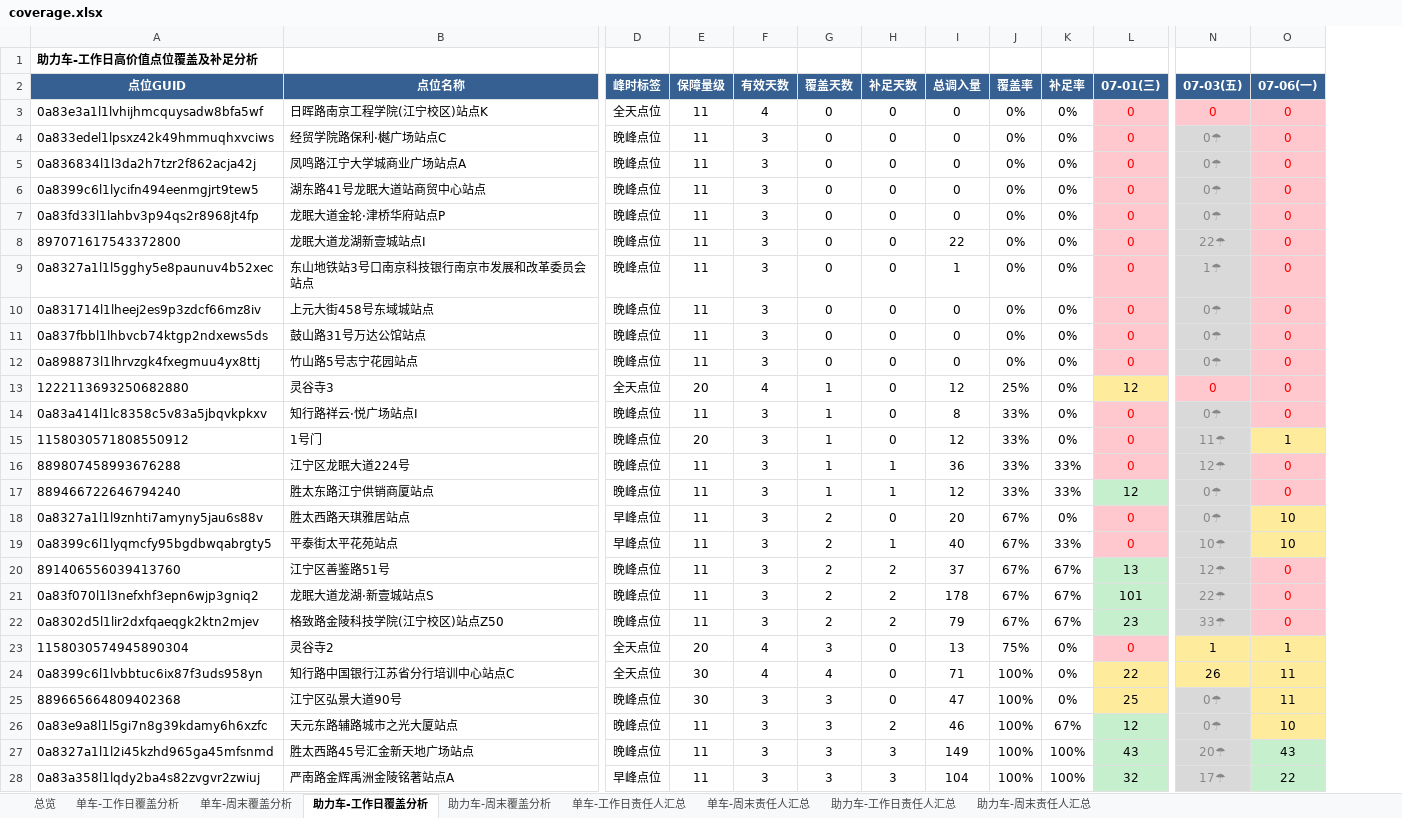
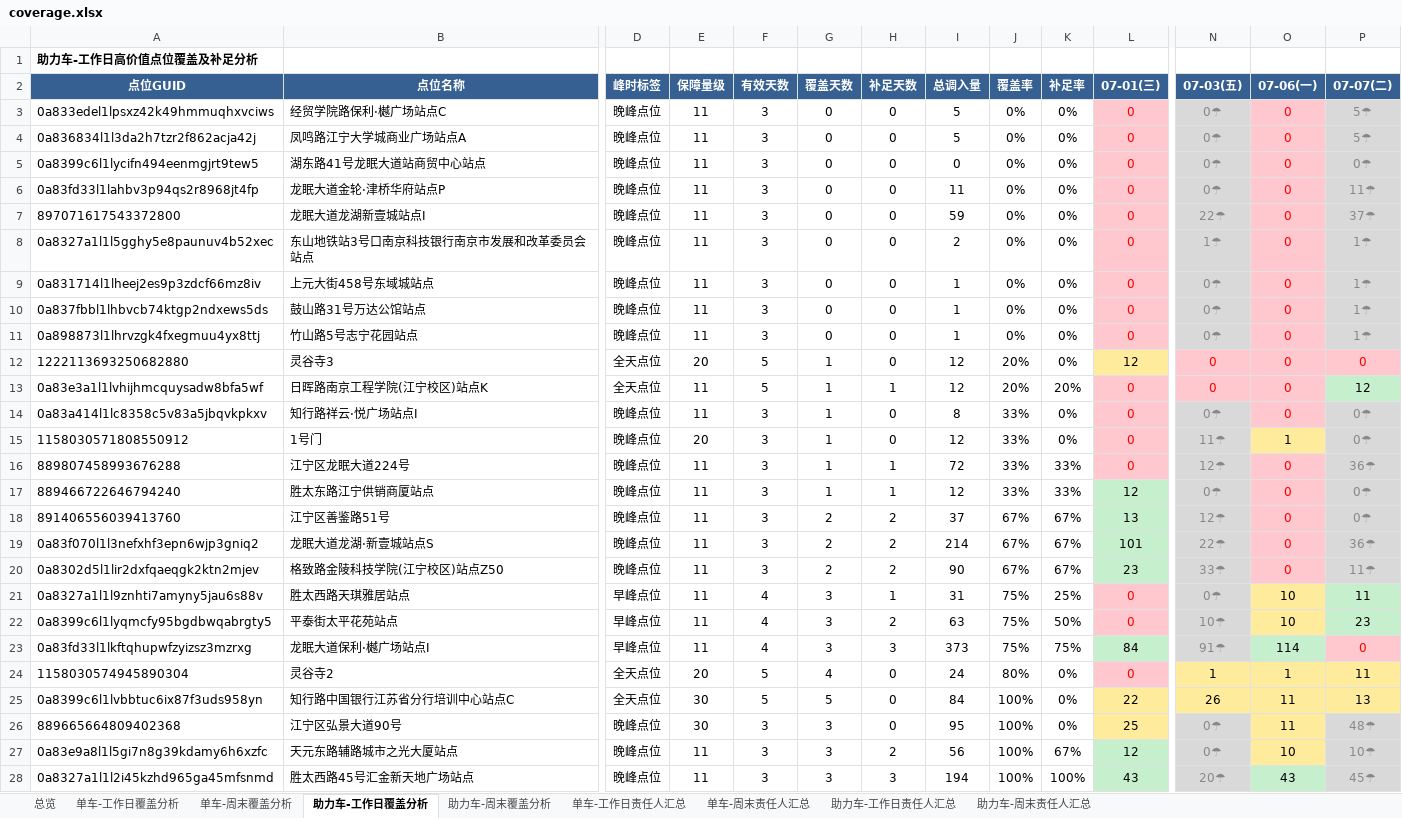
Before and after one commit to Zoey-1214/daily-report, an Excel workbook: coverage.xlsx, sheet 助力车-工作日覆盖分析, drawn as a sheet; only a part is shown, gaps mark what is left out; values as stored, in another font and other column widths than the file's, no borders; removed rows and columns are numbered as before the commit, all else as after; rows hold the shown columns only; the diff covers the shown part only; the diff names each change by its address in the sheet, - before the commit and + after, or states it on an @@ line.

```diff
--- a/coverage.xlsx (sheet 助力车-工作日覆盖分析)
+++ b/coverage.xlsx (sheet 助力车-工作日覆盖分析)
+column P (07-07(二)), rows 3-12: 5☂ | 5☂ | 0☂ | 11☂ | 37☂ | 1☂ | 1☂ | 1☂ | 1☂ | 0; rows 14-20: 0☂ | 0☂ | 36☂ | 0☂ | 0☂ | 36☂ | 11☂; rows 24-28: 11 | 13 | 48☂ | 10☂ | 45☂
-row 3: 0a83e3a1l1lvhijhmcquysadw8bfa5wf | 日晖路南京工程学院(江宁校区)站点K | 全天点位 | 11 | 4 | 0 | 0 | 0 | 0% | 0% | 0 | 0 | 0
-I3:I4 (总调入量): 0
+I3:I4 (总调入量): 5
-I6 (总调入量): 0
+I6 (总调入量): 11
-I7 (总调入量): 22
+I7 (总调入量): 59
-I8 (总调入量): 1
+I8 (总调入量): 2
-I9:I11 (总调入量): 0
+I9:I11 (总调入量): 1
-F12 (有效天数): 4
+F12 (有效天数): 5
-J12 (覆盖率): 25%
+J12 (覆盖率): 20%
+row 13: 0a83e3a1l1lvhijhmcquysadw8bfa5wf | 日晖路南京工程学院(江宁校区)站点K | 全天点位 | 11 | 5 | 1 | 1 | 12 | 20% | 20% | 0 | 0 | 0 | 12
-I16 (总调入量): 36
+I16 (总调入量): 72
-row 18: 0a8327a1l1l9znhti7amyny5jau6s88v | 胜太西路天琪雅居站点 | 早峰点位 | 11 | 3 | 2 | 0 | 20 | 67% | 0% | 0 | 0☂ | 10
-row 19: 0a8399c6l1lyqmcfy95bgdbwqabrgty5 | 平泰街太平花苑站点 | 早峰点位 | 11 | 3 | 2 | 1 | 40 | 67% | 33% | 0 | 10☂ | 10
-I19 (总调入量): 178
+I19 (总调入量): 214
-I20 (总调入量): 79
+I20 (总调入量): 90
+row 21: 0a8327a1l1l9znhti7amyny5jau6s88v | 胜太西路天琪雅居站点 | 早峰点位 | 11 | 4 | 3 | 1 | 31 | 75% | 25% | 0 | 0☂ | 10 | 11
+row 22: 0a8399c6l1lyqmcfy95bgdbwqabrgty5 | 平泰街太平花苑站点 | 早峰点位 | 11 | 4 | 3 | 2 | 63 | 75% | 50% | 0 | 10☂ | 10 | 23
+row 23: 0a83fd33l1lkftqhupwfzyizsz3mzrxg | 龙眠大道保利·樾广场站点I | 早峰点位 | 11 | 4 | 3 | 3 | 373 | 75% | 75% | 84 | 91☂ | 114 | 0
-F24:F25 (有效天数): 4
+F24:F25 (有效天数): 5
-G24 (覆盖天数): 3
+G24 (覆盖天数): 4
-I24 (总调入量): 13
+I24 (总调入量): 24
-J24 (覆盖率): 75%
+J24 (覆盖率): 80%
-G25 (覆盖天数): 4
+G25 (覆盖天数): 5
-I25 (总调入量): 71
+I25 (总调入量): 84
-I26 (总调入量): 47
+I26 (总调入量): 95
-I27 (总调入量): 46
+I27 (总调入量): 56
-I28 (总调入量): 149
+I28 (总调入量): 194
-row 28: 0a83a358l1lqdy2ba4s82zvgvr2zwiuj | 严南路金辉禹洲金陵铭著站点A | 早峰点位 | 11 | 3 | 3 | 3 | 104 | 100% | 100% | 32 | 17☂ | 22
```
Also changed, not shown: 4 added rows, 4 removed rows and 55 edited cells elsewhere in this sheet, sheet 单车-工作日覆盖分析, sheet 单车-工作日责任人汇总, sheet 助力车-工作日责任人汇总, sheet 总览.
